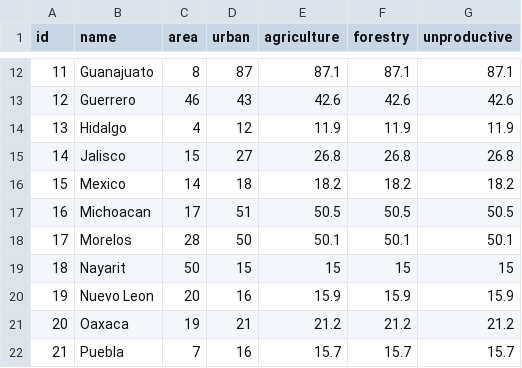
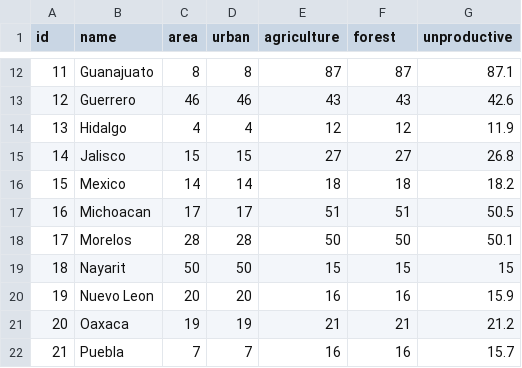
Before and after one commit to lforozcomadero/mapasD3, a CSV file: data/estadisticas_mx_02.csv, drawn as a sheet; only a part is shown, gaps mark what is left out; the diff covers the shown part only.

```diff
--- a/data/estadisticas_mx_02.csv
+++ b/data/estadisticas_mx_02.csv
@@ -1 +1 @@
-id,name,area,urban,agriculture,forestry,unproductive
+id,name,area,urban,agriculture,forest,unproductive
@@ -12,11 +12,11 @@ id,name,area,urban,agriculture,forestry,unproductive
-11,Guanajuato,8,87,87.1,87.1,87.1
-12,Guerrero,46,43,42.6,42.6,42.6
-13,Hidalgo,4,12,11.9,11.9,11.9
-14,Jalisco,15,27,26.8,26.8,26.8
-15,Mexico,14,18,18.2,18.2,18.2
-16,Michoacan,17,51,50.5,50.5,50.5
-17,Morelos,28,50,50.1,50.1,50.1
-18,Nayarit,50,15,15,15,15
-19,Nuevo Leon,20,16,15.9,15.9,15.9
-20,Oaxaca,19,21,21.2,21.2,21.2
-21,Puebla,7,16,15.7,15.7,15.7
+11,Guanajuato,8,8,87,87,87.1
+12,Guerrero,46,46,43,43,42.6
+13,Hidalgo,4,4,12,12,11.9
+14,Jalisco,15,15,27,27,26.8
+15,Mexico,14,14,18,18,18.2
+16,Michoacan,17,17,51,51,50.5
+17,Morelos,28,28,50,50,50.1
+18,Nayarit,50,50,15,15,15
+19,Nuevo Leon,20,20,16,16,15.9
+20,Oaxaca,19,19,21,21,21.2
+21,Puebla,7,7,16,16,15.7
```
Also changed, not shown: 63 edited cells elsewhere in this file.
